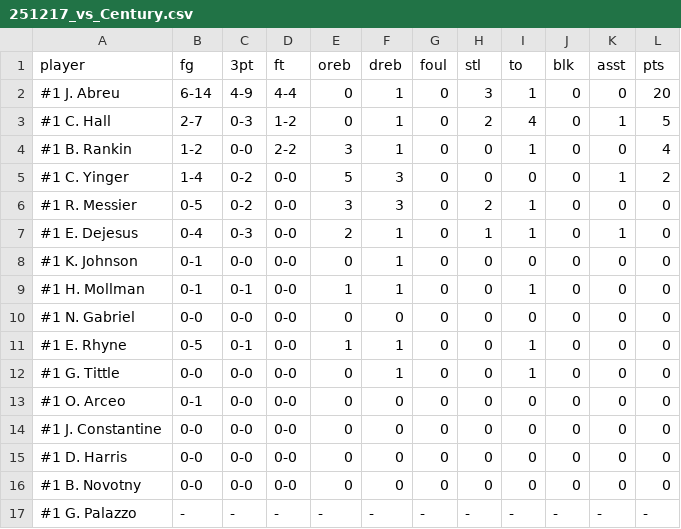
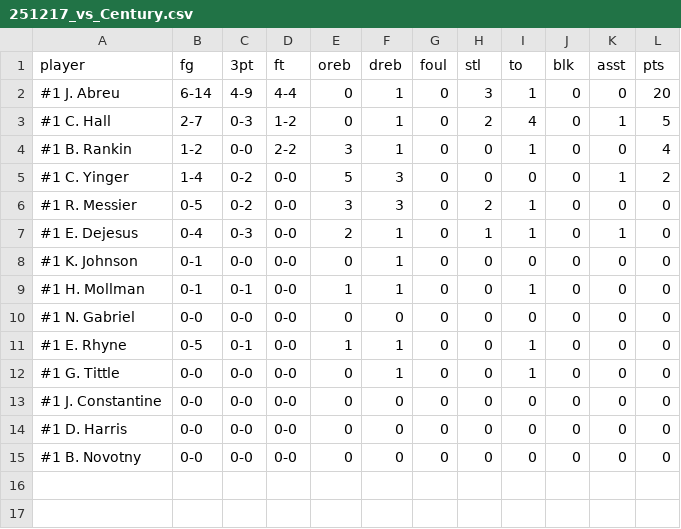
Before and after one commit to ConnorLevinson/WHS_Dashboard, a CSV file: data/raw_box_scores/251217_vs_Century.csv, drawn as a sheet; the diff names each change by its address in the sheet, - before the commit and + after, or states it on an @@ line.

```diff
--- a/data/raw_box_scores/251217_vs_Century.csv
+++ b/data/raw_box_scores/251217_vs_Century.csv
-row 13: #1 O. Arceo | 0-1 | 0-0 | 0-0 | 0 | 0 | 0 | 0 | 0 | 0 | 0 | 0
-row 17: #1 G. Palazzo | - | - | - | - | - | - | - | - | - | - | -
```
Also changed, not shown: all_games_master.csv, data/raw_box_scores/251205_at_GovThomasJohnson.csv, 13 other files.
